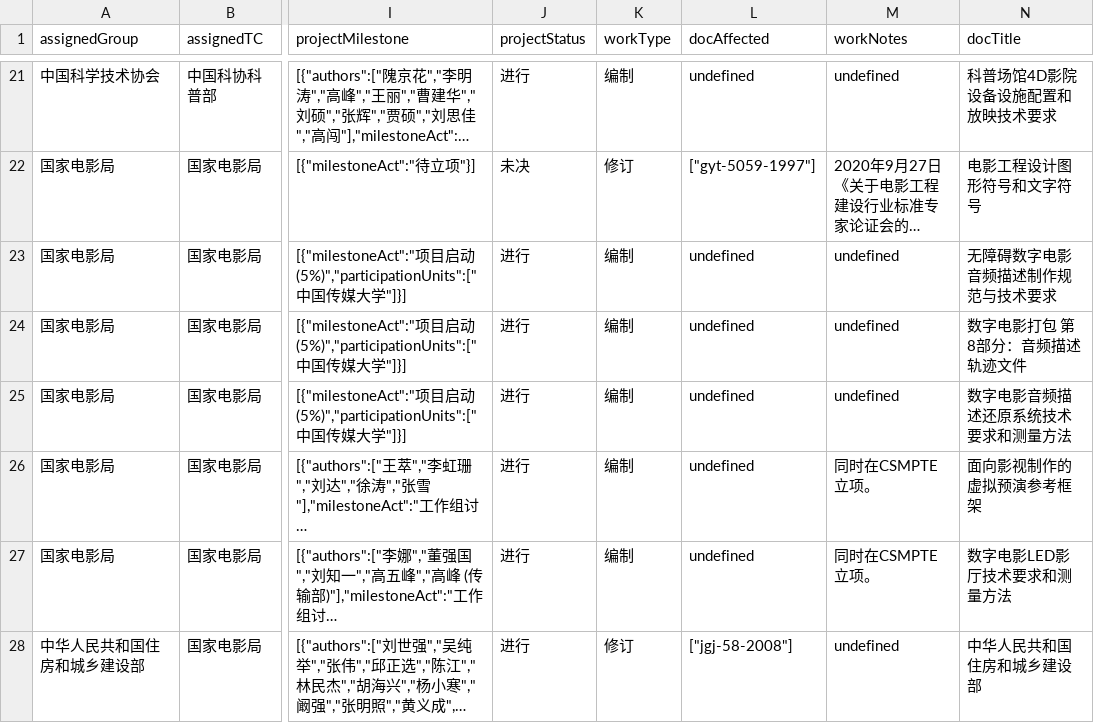
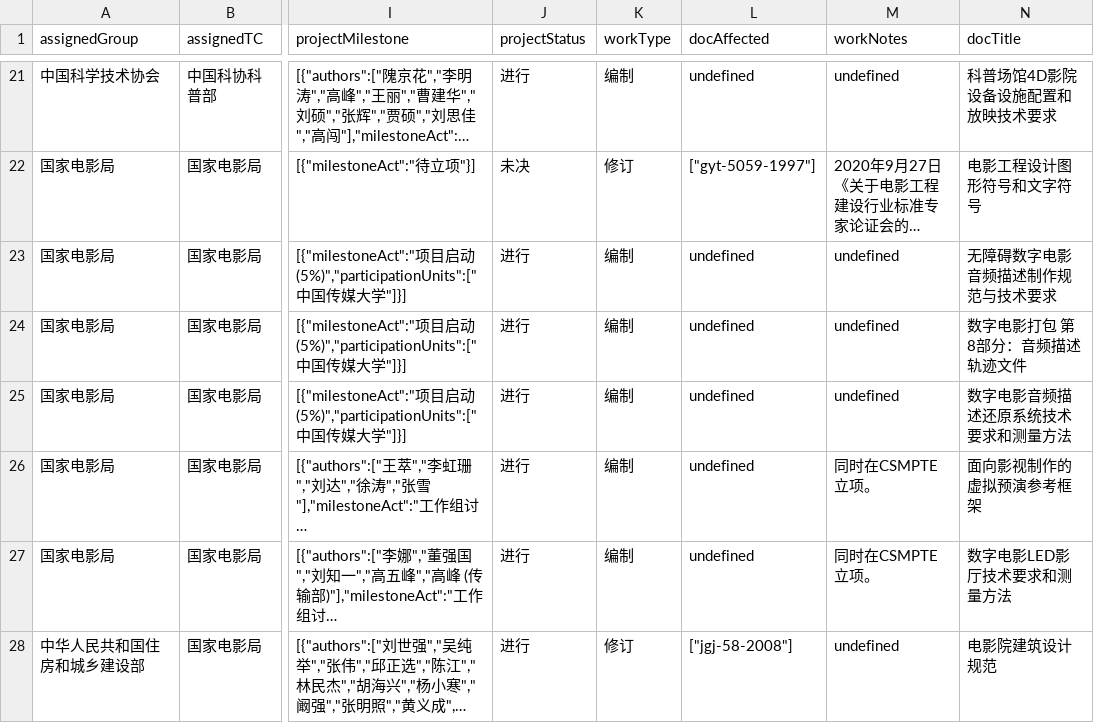
Before and after one commit to zhangzhangco/-, a CSV file: projects.csv, drawn as a sheet; only a part is shown, gaps mark what is left out; long unchanged cells end in …; the diff names each change by its address in the sheet, - before the commit and + after, or states it on an @@ line.

```diff
--- a/projects.csv
+++ b/projects.csv
-N28 (docTitle): 中华人民共和国住房和城乡建设部
+N28 (docTitle): 电影院建筑设计规范
```
Also changed, not shown: 4 other files.
